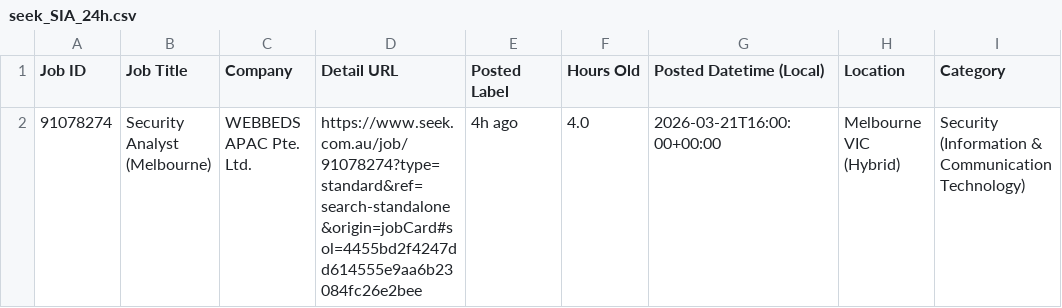
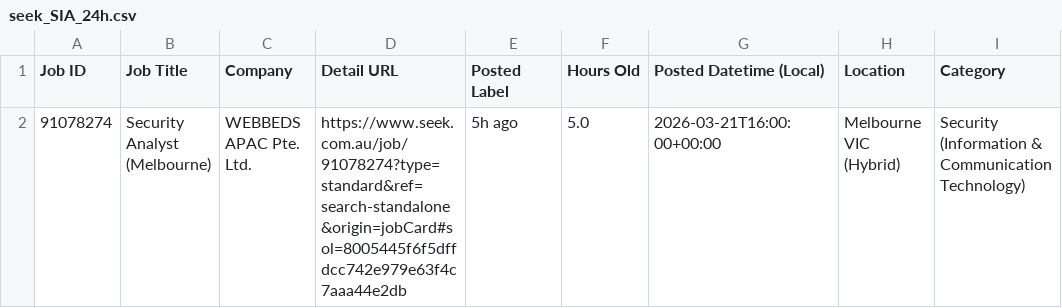
Before and after one commit to TIMXSHI/JobScrapper_SEEK_BA.BI, a CSV file: seek_SIA_24h.csv, drawn as a sheet; only a part is shown; the diff names each change by its address in the sheet, - before the commit and + after, or states it on an @@ line.

```diff
--- a/seek_SIA_24h.csv
+++ b/seek_SIA_24h.csv
-D2 (Detail URL): https://www.seek.com.au/job/91078274?type=standard&ref=search-standalone&origin=jobCard#sol=4455bd2f4247dd614555e9aa6b23084fc26e2bee
+D2 (Detail URL): https://www.seek.com.au/job/91078274?type=standard&ref=search-standalone&origin=jobCard#sol=8005445f6f5dffdcc742e979e63f4c7aaa44e2db
-E2 (Posted Label): 4h ago
+E2 (Posted Label): 5h ago
-F2 (Hours Old): 4.0
+F2 (Hours Old): 5.0
```
